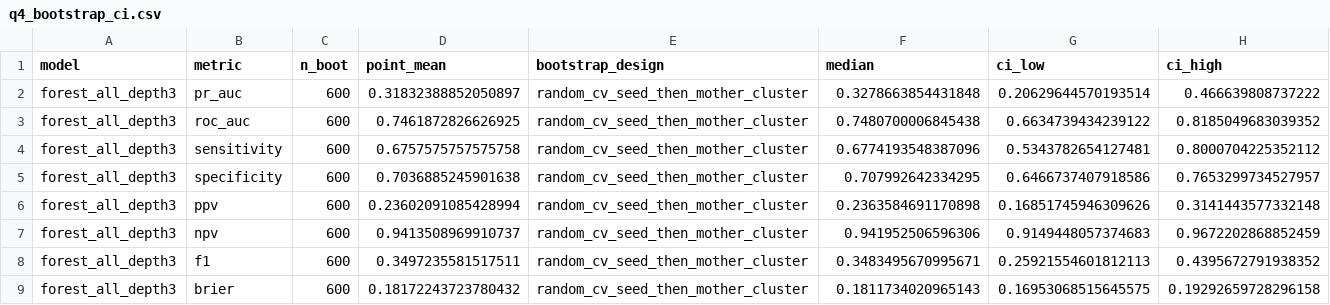
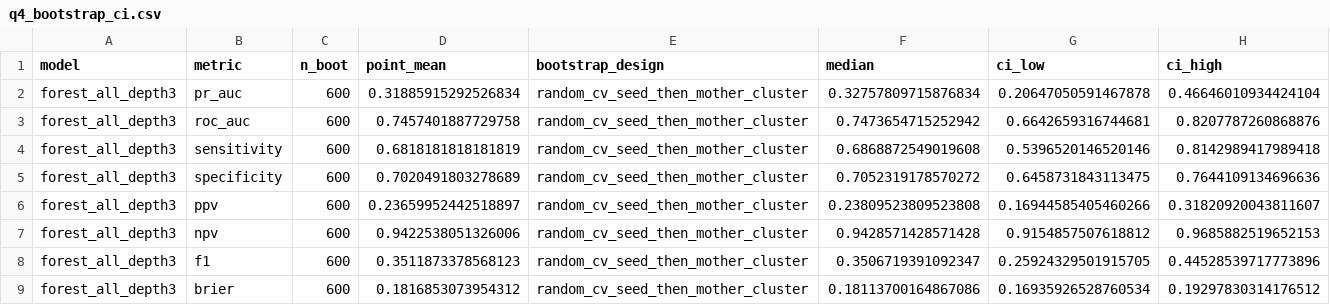
Before and after one commit to youagainchen/cumcm-2025-c-nipt, a CSV file: outputs/q4_bootstrap_ci.csv, drawn as a sheet; only a part is shown; the diff covers the shown part only.

```diff
--- a/outputs/q4_bootstrap_ci.csv
+++ b/outputs/q4_bootstrap_ci.csv
@@ -1,9 +1,9 @@
 model,metric,n_boot,point_mean,bootstrap_design,median,ci_low,ci_high
-forest_all_depth3,pr_auc,600,0.31832388852050897,random_cv_seed_then_mother_cluster,0.3278663854431848,0.20629644570193514,0.466639808737222
-forest_all_depth3,roc_auc,600,0.7461872826626925,random_cv_seed_then_mother_cluster,0.7480700006845438,0.6634739434239122,0.8185049683039352
-forest_all_depth3,sensitivity,600,0.6757575757575758,random_cv_seed_then_mother_cluster,0.6774193548387096,0.5343782654127481,0.8000704225352112
-forest_all_depth3,specificity,600,0.7036885245901638,random_cv_seed_then_mother_cluster,0.707992642334295,0.6466737407918586,0.7653299734527957
-forest_all_depth3,ppv,600,0.23602091085428994,random_cv_seed_then_mother_cluster,0.2363584691170898,0.16851745946309626,0.3141443577332148
-forest_all_depth3,npv,600,0.9413508969910737,random_cv_seed_then_mother_cluster,0.941952506596306,0.9149448057374683,0.9672202868852459
-forest_all_depth3,f1,600,0.3497235581517511,random_cv_seed_then_mother_cluster,0.3483495670995671,0.25921554601812113,0.4395672791938352
-forest_all_depth3,brier,600,0.18172243723780432,random_cv_seed_then_mother_cluster,0.1811734020965143,0.16953068515645575,0.19292659728296158
+forest_all_depth3,pr_auc,600,0.31885915292526834,random_cv_seed_then_mother_cluster,0.32757809715876834,0.20647050591467878,0.46646010934424104
+forest_all_depth3,roc_auc,600,0.7457401887729758,random_cv_seed_then_mother_cluster,0.7473654715252942,0.6642659316744681,0.8207787260868876
+forest_all_depth3,sensitivity,600,0.6818181818181819,random_cv_seed_then_mother_cluster,0.6868872549019608,0.5396520146520146,0.8142989417989418
+forest_all_depth3,specificity,600,0.7020491803278689,random_cv_seed_then_mother_cluster,0.7052319178570272,0.6458731843113475,0.7644109134696636
+forest_all_depth3,ppv,600,0.23659952442518897,random_cv_seed_then_mother_cluster,0.23809523809523808,0.16944585405460266,0.31820920043811607
+forest_all_depth3,npv,600,0.9422538051326006,random_cv_seed_then_mother_cluster,0.9428571428571428,0.9154857507618812,0.9685882519652153
+forest_all_depth3,f1,600,0.3511873378568123,random_cv_seed_then_mother_cluster,0.3506719391092347,0.25924329501915705,0.44528539717773896
+forest_all_depth3,brier,600,0.1816853073954312,random_cv_seed_then_mother_cluster,0.18113700164867086,0.16935926528760534,0.19297830314176512
```
Also changed, not shown: 34 edited cells elsewhere in this file, outputs/q4_error_strata.csv, outputs/q4_group_difference.csv, 34 other files.
